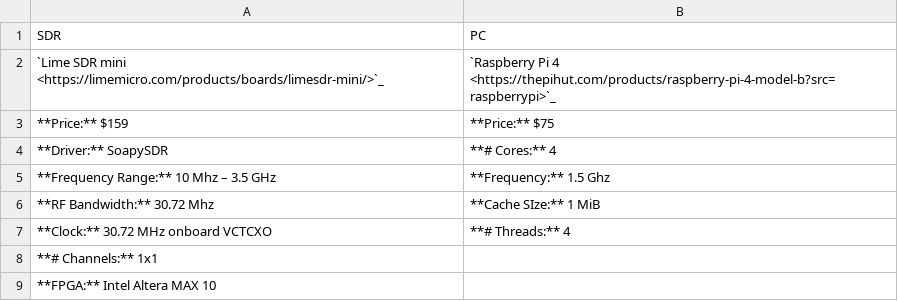
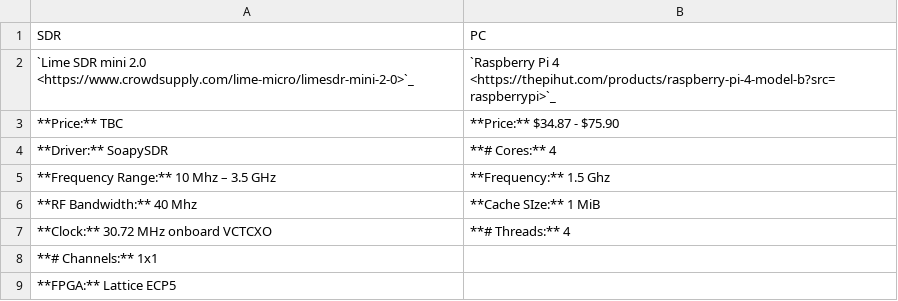
Before and after one commit to srsran/srsRAN_4G_docs, a CSV file: srsran_user_manuals/source/app_notes/source/hw_packs/source/pack1.csv, drawn as a sheet.

```diff
--- a/srsran_user_manuals/source/app_notes/source/hw_packs/source/pack1.csv
+++ b/srsran_user_manuals/source/app_notes/source/hw_packs/source/pack1.csv
@@ -1,9 +1,9 @@
 SDR,PC
-`Lime SDR mini <https://limemicro.com/products/boards/limesdr-mini/>`_,`Raspberry Pi 4 <https://thepihut.com/products/raspberry-pi-4-model-b?src=raspberrypi>`_
-**Price:** $159,**Price:** $75
+`Lime SDR mini 2.0 <https://www.crowdsupply.com/lime-micro/limesdr-mini-2-0>`_,`Raspberry Pi 4 <https://thepihut.com/products/raspberry-pi-4-model-b?src=raspberrypi>`_
+**Price:** TBC,**Price:** $34.87 - $75.90
 **Driver:** SoapySDR,**# Cores:** 4
 **Frequency Range:** 10 Mhz – 3.5 GHz,**Frequency:** 1.5 Ghz
-**RF Bandwidth:** 30.72 Mhz,**Cache SIze:** 1 MiB
+**RF Bandwidth:** 40 Mhz,**Cache SIze:** 1 MiB
 **Clock:** 30.72 MHz onboard VCTCXO,**# Threads:** 4
 **# Channels:** 1x1,
-**FPGA:** Intel Altera MAX 10,
+**FPGA:** Lattice ECP5,
```
Also changed, not shown: srsran_user_manuals/source/app_notes/source/hw_packs/source/pack2.csv, srsran_user_manuals/source/app_notes/source/hw_packs/source/pack3.csv, 1 other file.
